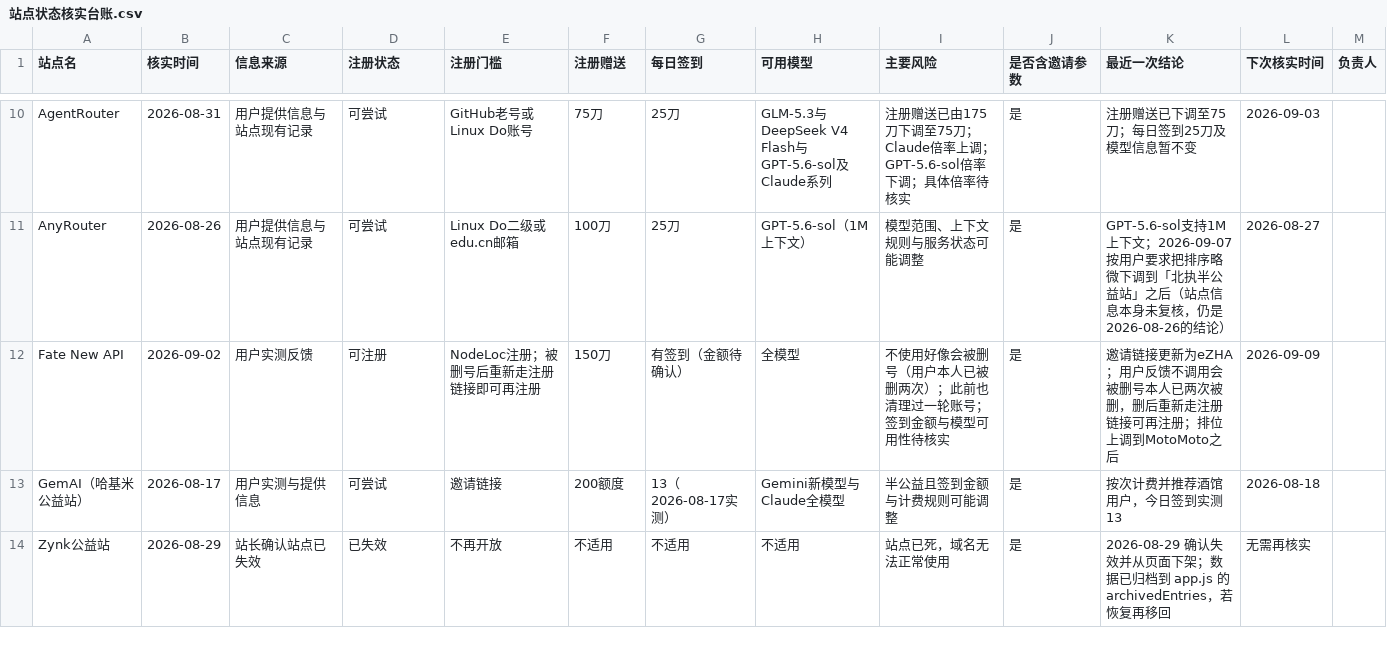
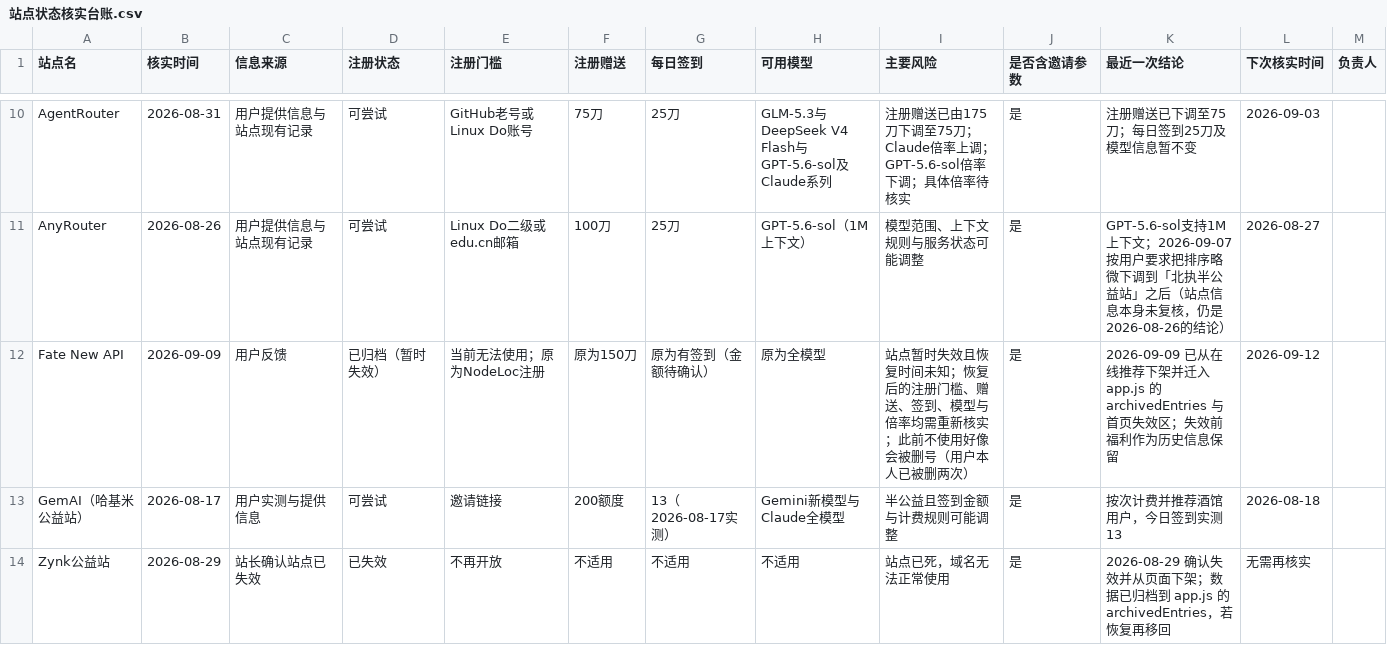
Before and after one commit to ytzzjx/ytzzjx.github.io, a CSV file: 运营推广/站点状态核实台账.csv, drawn as a sheet; only a part is shown, gaps mark what is left out; the diff covers the shown part only.

```diff
--- a/运营推广/站点状态核实台账.csv
+++ b/运营推广/站点状态核实台账.csv
@@ -11,3 +11,3 @@ AgentRouter,2026-08-31,用户提供信息与站点现有记录,可尝试,GitHub
 AnyRouter,2026-08-26,用户提供信息与站点现有记录,可尝试,Linux Do二级或edu.cn邮箱,100刀,25刀,GPT-5.6-sol（1M上下文）,模型范围、上下文规则与服务状态可能调整,是,GPT-5.6-sol支持1M上下文；2026-09-07按用户要求把排序略微下调到「北执半公益站」之后（站点信息本身未复核，仍是2026-08-26的结论）,2026-08-27,
-Fate New API,2026-09-02,用户实测反馈,可注册,NodeLoc注册；被删号后重新走注册链接即可再注册,150刀,有签到（金额待确认）,全模型,不使用好像会被删号（用户本人已被删两次）；此前也清理过一轮账号；签到金额与模型可用性待核实,是,邀请链接更新为eZHA；用户反馈不调用会被删号本人已两次被删，删后重新走注册链接可再注册；排位上调到MotoMoto之后,2026-09-09,
+Fate New API,2026-09-09,用户反馈,已归档（暂时失效）,当前无法使用；原为NodeLoc注册,原为150刀,原为有签到（金额待确认）,原为全模型,站点暂时失效且恢复时间未知；恢复后的注册门槛、赠送、签到、模型与倍率均需重新核实；此前不使用好像会被删号（用户本人已被删两次）,是,2026-09-09 已从在线推荐下架并迁入 app.js 的 archivedEntries 与首页失效区；失效前福利作为历史信息保留,2026-09-12,
 GemAI（哈基米公益站）,2026-08-17,用户实测与提供信息,可尝试,邀请链接,200额度,13（2026-08-17实测）,Gemini新模型与Claude全模型,半公益且签到金额与计费规则可能调整,是,按次计费并推荐酒馆用户，今日签到实测13,2026-08-18,
```
Also changed, not shown: 22 edited cells elsewhere in this file, 8 other files.
